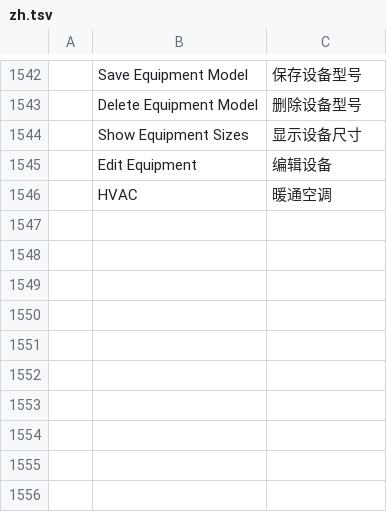
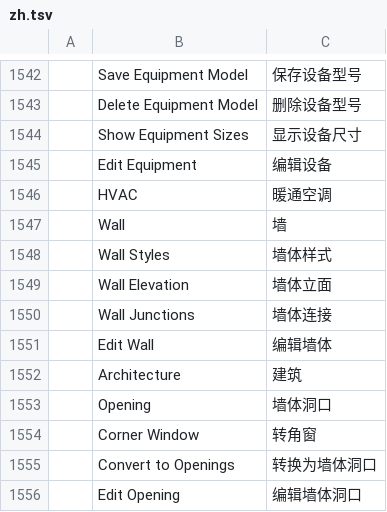
Before and after one commit to Dievartis/cadcraft, a TSV file: crates/ui-egui/src/i18n/zh.tsv, drawn as a sheet; only a part is shown, gaps mark what is left out; the diff names each change by its address in the sheet, - before the commit and + after, or states it on an @@ line.

Commit message:
feat(architecture): integrate freemans32 walls and openings

```diff
--- a/crates/ui-egui/src/i18n/zh.tsv
+++ b/crates/ui-egui/src/i18n/zh.tsv
+row 1547:  | Wall | 墙
+row 1548:  | Wall Styles | 墙体样式
+row 1549:  | Wall Elevation | 墙体立面
+row 1550:  | Wall Junctions | 墙体连接
+row 1551:  | Edit Wall | 编辑墙体
+row 1552:  | Architecture | 建筑
+row 1553:  | Opening | 墙体洞口
+row 1554:  | Corner Window | 转角窗
+row 1555:  | Convert to Openings | 转换为墙体洞口
+row 1556:  | Edit Opening | 编辑墙体洞口
```
Also changed, not shown: 46 other files.
